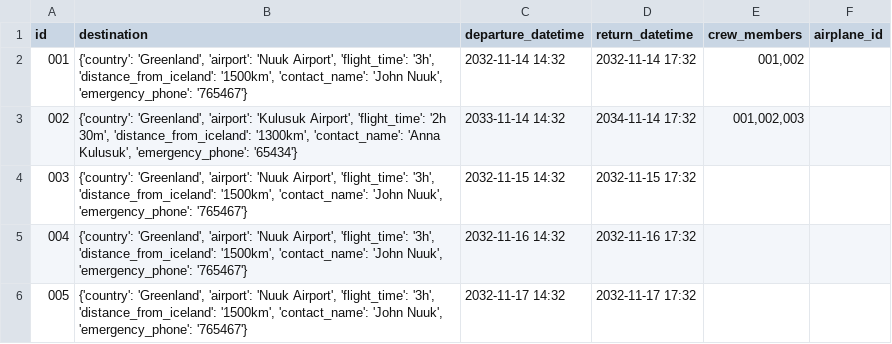
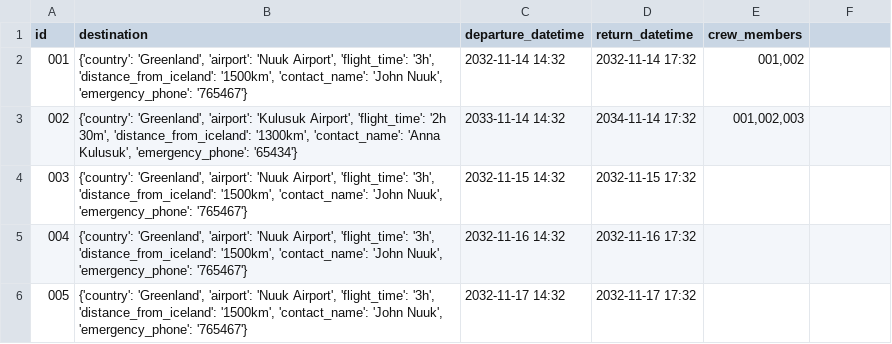
Before and after one commit to GiantMushy/NanAir, a CSV file: Code/DataLayer/Repository/WorkTrip.csv, drawn as a sheet; only a part is shown.

Commit message:
Update WorkTrip.csv

```diff
--- a/Code/DataLayer/Repository/WorkTrip.csv
+++ b/Code/DataLayer/Repository/WorkTrip.csv
@@ -1,2 +1,2 @@
-id,destination,departure_datetime,return_datetime,crew_members,airplane_id
+id,destination,departure_datetime,return_datetime,crew_members
 001,"{'country': 'Greenland', 'airport': 'Nuuk Airport', 'flight_time': '3h', 'distance_from_iceland': '1500km', 'contact_name': 'John Nuuk', 'emergency_phone': '765467'}",2032-11-14 14:32,2032-11-14 17:32,"001,002"
```
